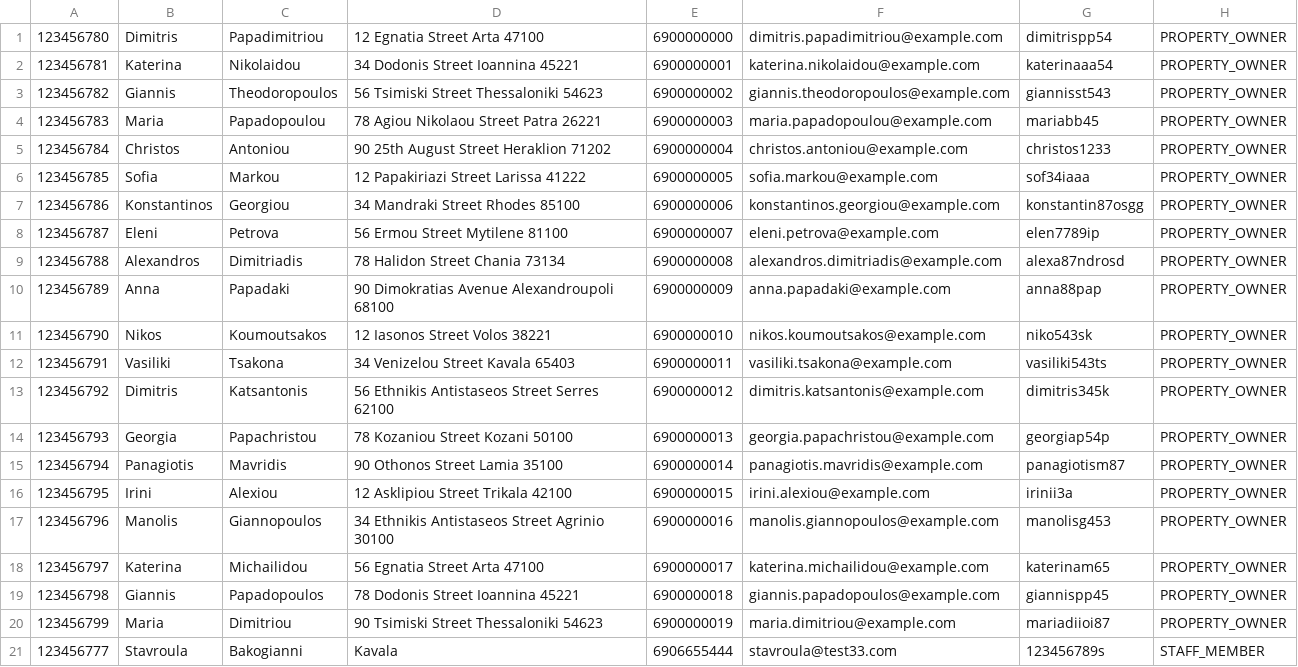
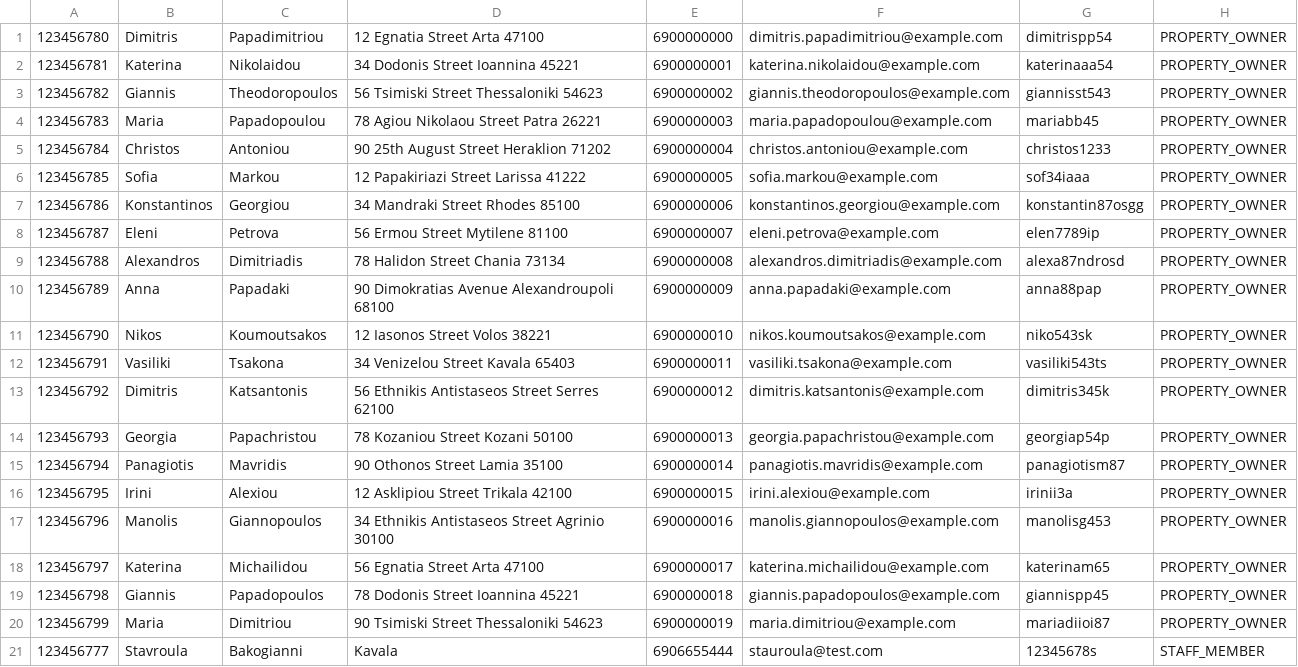
Before and after one commit to stavroulaBakogianni/web-technico, a CSV file: src/main/resources/csv_files/users.csv, drawn as a sheet.

Commit message:
Update users.csv

```diff
--- a/src/main/resources/csv_files/users.csv
+++ b/src/main/resources/csv_files/users.csv
@@ -20,2 +20,2 @@
 123456799,Maria,Dimitriou,90 Tsimiski Street Thessaloniki 54623,6900000019,maria.dimitriou@example.com,mariadiioi87,PROPERTY_OWNER
-123456777,Stavroula,Bakogianni,Kavala,6906655444,stavroula@test33.com,123456789s,STAFF_MEMBER
+123456777,Stavroula,Bakogianni,Kavala,6906655444,stauroula@test.com,12345678s,STAFF_MEMBER
```
